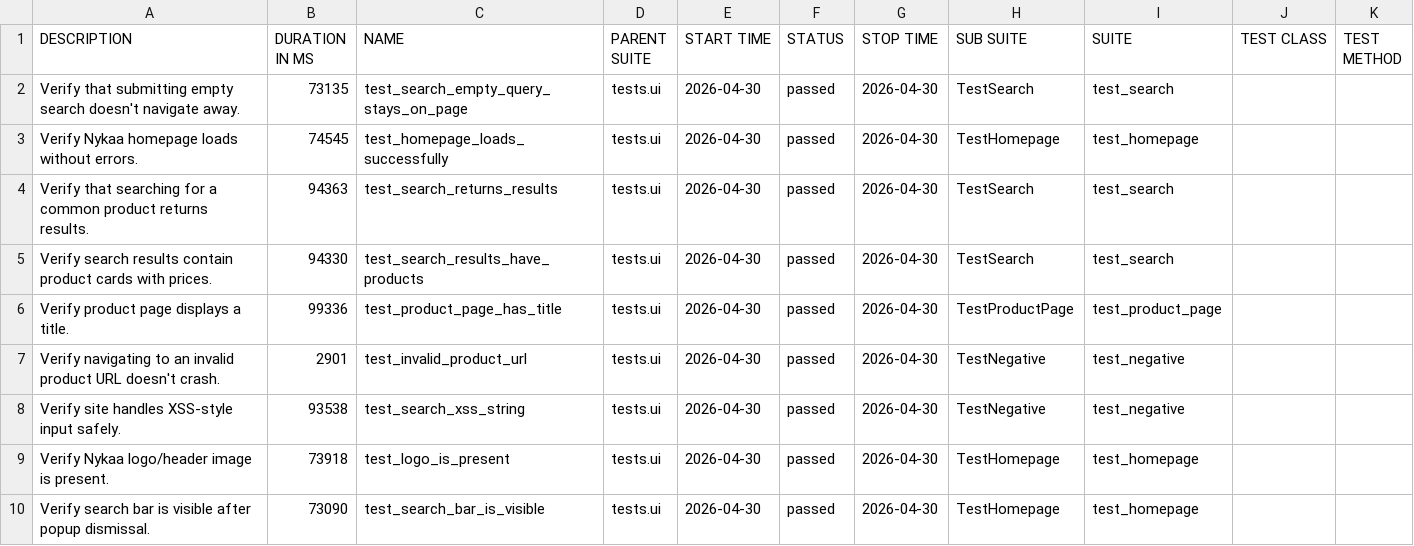
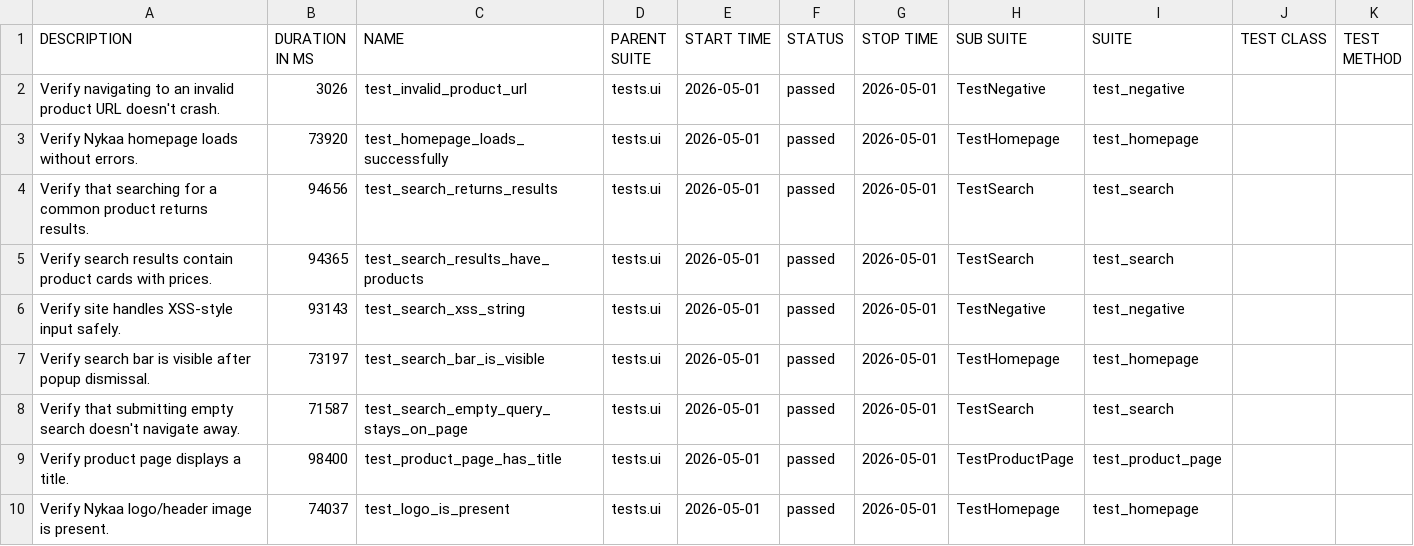
Before and after one commit to Deoli420/automation-framework, a CSV file: allure-report/data/suites.csv, drawn as a sheet.

```diff
--- a/allure-report/data/suites.csv
+++ b/allure-report/data/suites.csv
@@ -1,10 +1,10 @@
 "DESCRIPTION","DURATION IN MS","NAME","PARENT SUITE","START TIME","STATUS","STOP TIME","SUB SUITE","SUITE","TEST CLASS","TEST METHOD"
-"Verify that submitting empty search doesn't navigate away.","73135","test_search_empty_query_stays_on_page","tests.ui","2026-04-30","passed","2026-04-30","TestSearch","test_search","",""
-"Verify Nykaa homepage loads without errors.","74545","test_homepage_loads_successfully","tests.ui","2026-04-30","passed","2026-04-30","TestHomepage","test_homepage","",""
-"Verify that searching for a common product returns results.","94363","test_search_returns_results","tests.ui","2026-04-30","passed","2026-04-30","TestSearch","test_search","",""
-"Verify search results contain product cards with prices.","94330","test_search_results_have_products","tests.ui","2026-04-30","passed","2026-04-30","TestSearch","test_search","",""
-"Verify product page displays a title.","99336","test_product_page_has_title","tests.ui","2026-04-30","passed","2026-04-30","TestProductPage","test_product_page","",""
-"Verify navigating to an invalid product URL doesn't crash.","2901","test_invalid_product_url","tests.ui","2026-04-30","passed","2026-04-30","TestNegative","test_negative","",""
-"Verify site handles XSS-style input safely.","93538","test_search_xss_string","tests.ui","2026-04-30","passed","2026-04-30","TestNegative","test_negative","",""
-"Verify Nykaa logo/header image is present.","73918","test_logo_is_present","tests.ui","2026-04-30","passed","2026-04-30","TestHomepage","test_homepage","",""
-"Verify search bar is visible after popup dismissal.","73090","test_search_bar_is_visible","tests.ui","2026-04-30","passed","2026-04-30","TestHomepage","test_homepage","",""
+"Verify navigating to an invalid product URL doesn't crash.","3026","test_invalid_product_url","tests.ui","2026-05-01","passed","2026-05-01","TestNegative","test_negative","",""
+"Verify Nykaa homepage loads without errors.","73920","test_homepage_loads_successfully","tests.ui","2026-05-01","passed","2026-05-01","TestHomepage","test_homepage","",""
+"Verify that searching for a common product returns results.","94656","test_search_returns_results","tests.ui","2026-05-01","passed","2026-05-01","TestSearch","test_search","",""
+"Verify search results contain product cards with prices.","94365","test_search_results_have_products","tests.ui","2026-05-01","passed","2026-05-01","TestSearch","test_search","",""
+"Verify site handles XSS-style input safely.","93143","test_search_xss_string","tests.ui","2026-05-01","passed","2026-05-01","TestNegative","test_negative","",""
+"Verify search bar is visible after popup dismissal.","73197","test_search_bar_is_visible","tests.ui","2026-05-01","passed","2026-05-01","TestHomepage","test_homepage","",""
+"Verify that submitting empty search doesn't navigate away.","71587","test_search_empty_query_stays_on_page","tests.ui","2026-05-01","passed","2026-05-01","TestSearch","test_search","",""
+"Verify product page displays a title.","98400","test_product_page_has_title","tests.ui","2026-05-01","passed","2026-05-01","TestProductPage","test_product_page","",""
+"Verify Nykaa logo/header image is present.","74037","test_logo_is_present","tests.ui","2026-05-01","passed","2026-05-01","TestHomepage","test_homepage","",""
```
Also changed, not shown: 59 other files.
